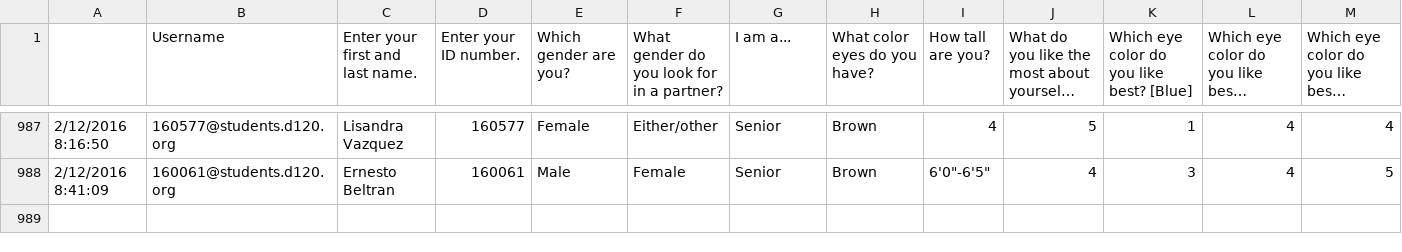
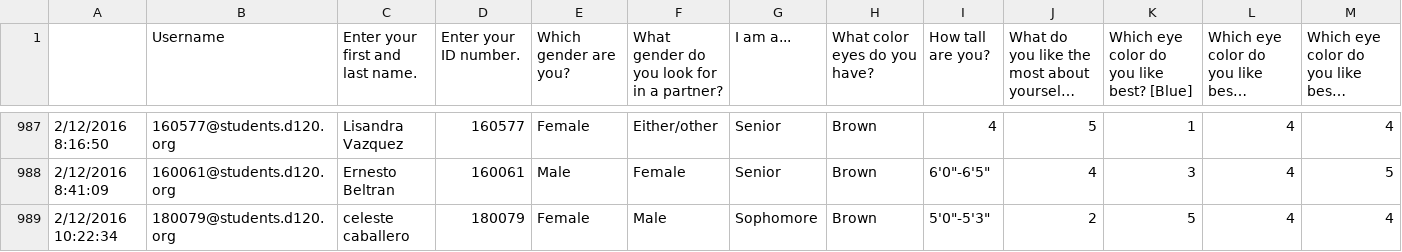
Before and after one commit to MHSByteClub/mhsbyteclub.github.io, a CSV file: matchresponses.csv, drawn as a sheet; only a part is shown, gaps mark what is left out; long unchanged cells end in …; rows hold the shown columns only; the diff names each change by its address in the sheet, - before the commit and + after, or states it on an @@ line.

Commit message:
updated matchresponses.csv

```diff
--- a/matchresponses.csv
+++ b/matchresponses.csv
+row 989: 2/12/2016 10:22:34 | 180079@students.d120.org | celeste caballero | 180079 | Female | Male | Sophomore | Brown | 5'0"-5'3" | 2 | 5 | 4 | 4
```
